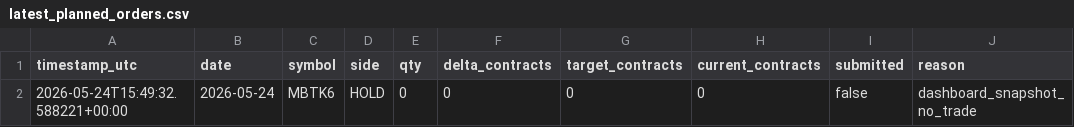
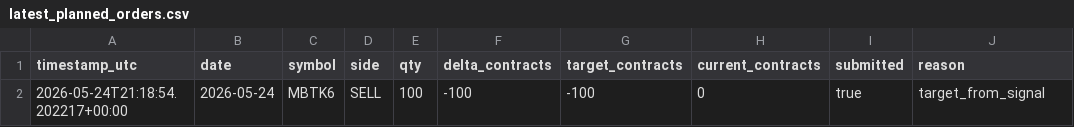
Before and after one commit to FinTechEntrepreneurldz/crypto_sentiment_MLP, a CSV file: logs/orders/latest_planned_orders.csv, drawn as a sheet; removed rows and columns are numbered as before the commit, all else as after; the diff names each change by its address in the sheet, - before the commit and + after, or states it on an @@ line.

```diff
--- a/logs/orders/latest_planned_orders.csv
+++ b/logs/orders/latest_planned_orders.csv
-row 2: 2026-05-24T15:49:32.588221+00:00 | 2026-05-24 | MBTK6 | HOLD | 0 | 0 | 0 | 0 | false | dashboard_snapshot_no_trade
+row 2: 2026-05-24T21:18:54.202217+00:00 | 2026-05-24 | MBTK6 | SELL | 100 | -100 | -100 | 0 | true | target_from_signal
```
Also changed, not shown: logs/decisions/latest_decision.csv, logs/health/signal_history.csv, 5 other files.
